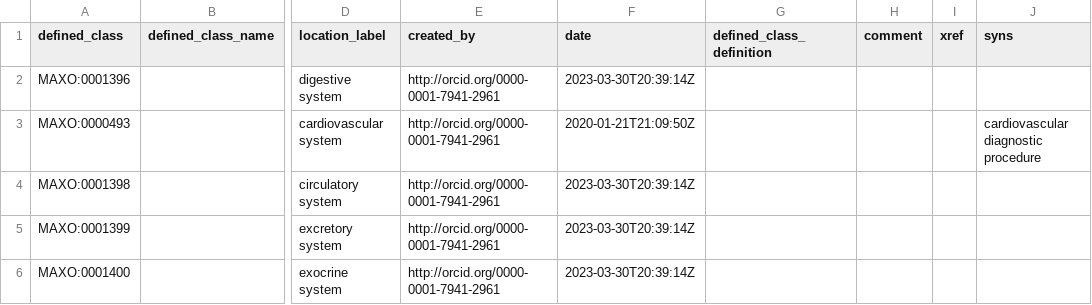
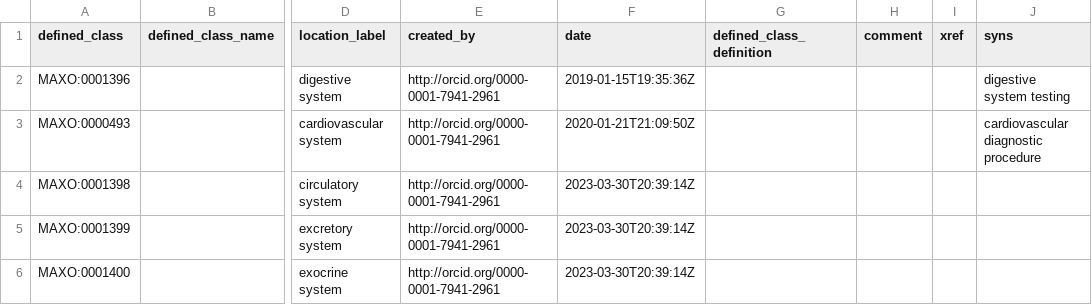
Before and after one commit to monarch-initiative/MAxO, a TSV file: src/patterns/data/manual/diagnostic_by_location.tsv, drawn as a sheet; only a part is shown, gaps mark what is left out; the diff covers the shown part only; the diff names each change by its address in the sheet, - before the commit and + after, or states it on an @@ line.

```diff
--- a/src/patterns/data/manual/diagnostic_by_location.tsv
+++ b/src/patterns/data/manual/diagnostic_by_location.tsv
-F2 (date): 2023-03-30T20:39:14Z
+F2 (date): 2019-01-15T19:35:36Z
-J2 (syns): (empty)
+J2 (syns): digestive system testing
```
Also changed, not shown: 24 added rows elsewhere in this file, src/patterns/data/manual/therapeuticprocedure_by_location.tsv, 3 other files.
